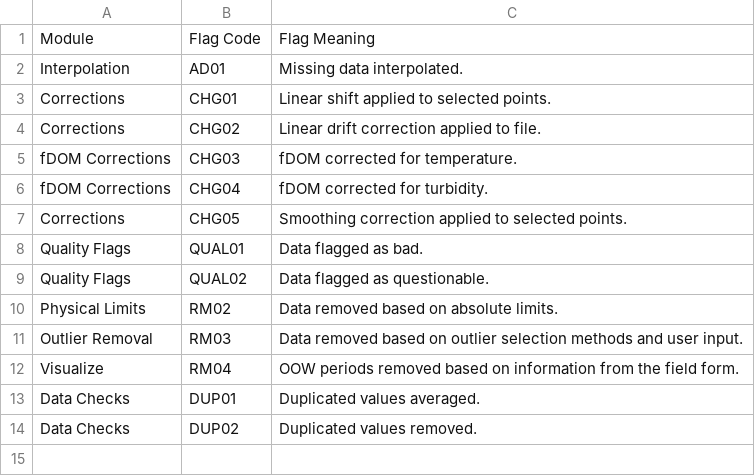
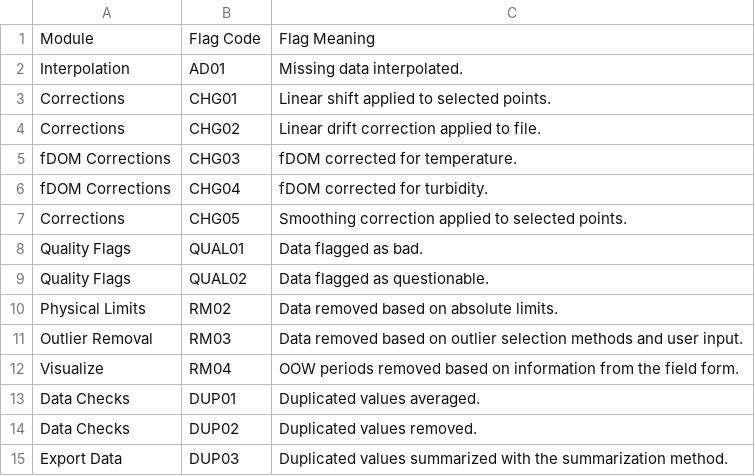
Before and after one commit to wildfire-water-security/WWS-Node1-SondePolishR-sonde-qaqc, a CSV file: inst/extdata/data-flags.csv, drawn as a sheet; the diff names each change by its address in the sheet, - before the commit and + after, or states it on an @@ line.

```diff
--- a/inst/extdata/data-flags.csv
+++ b/inst/extdata/data-flags.csv
+row 15: Export Data | DUP03 | Duplicated values summarized with the summarization method.
```
Also changed, not shown: 21 other files.
